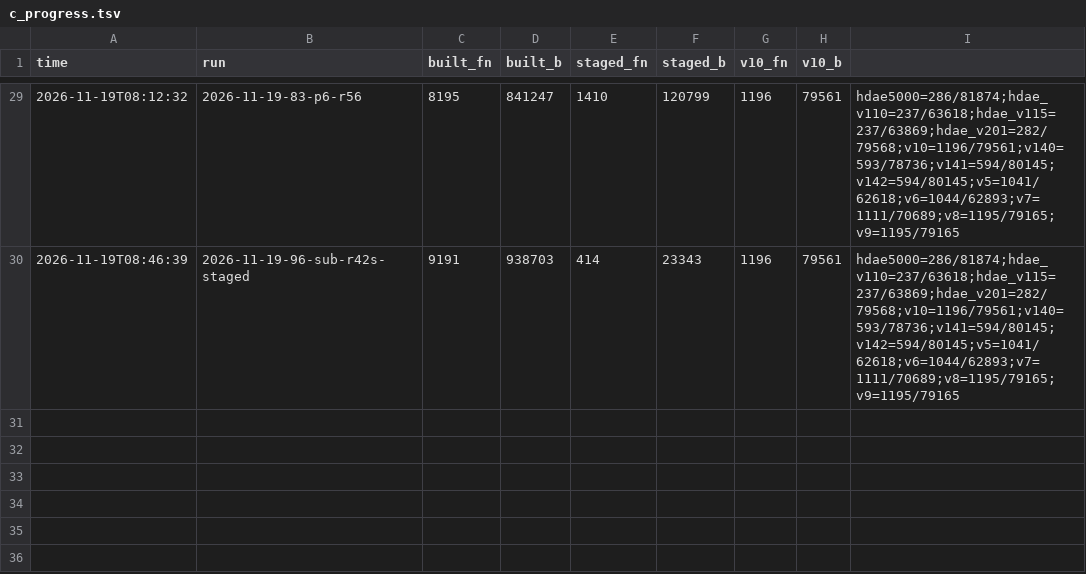
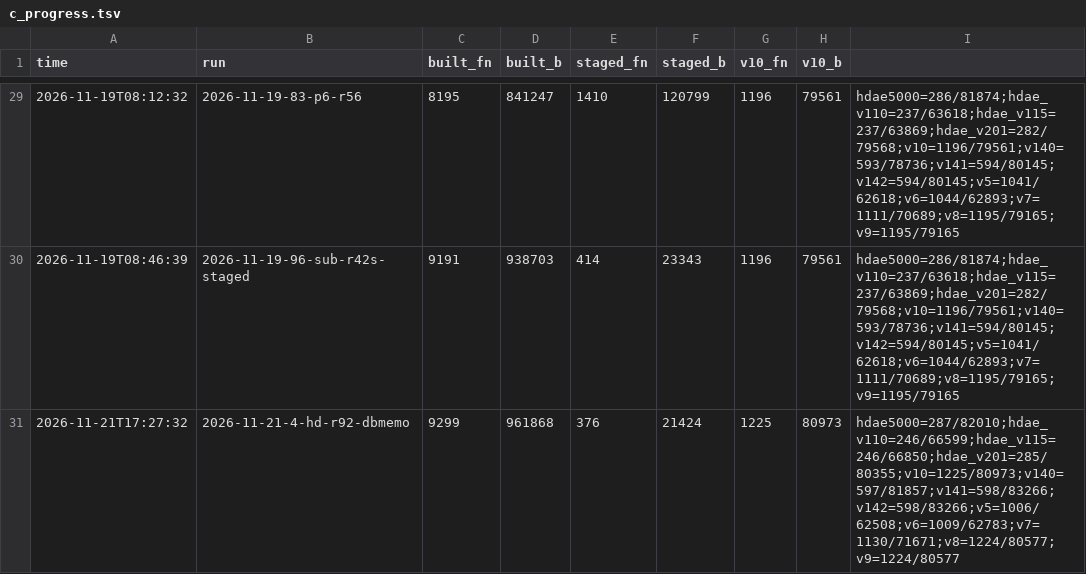
Before and after one commit to ArqueologiaDigital/technics-roms-disasm, a TSV file: scripts/analysis/cc900/results/c_progress.tsv, drawn as a sheet; only a part is shown, gaps mark what is left out.

```diff
--- a/scripts/analysis/cc900/results/c_progress.tsv
+++ b/scripts/analysis/cc900/results/c_progress.tsv
@@ -30 +30,2 @@ time	run	built_fn	built_b	staged_fn	staged_b	v10_fn	v10_b
 2026-11-19T08:46:39	2026-11-19-96-sub-r42s-staged	9191	938703	414	23343	1196	79561	hdae5000=286/81874;hdae_v110=237/63618;hdae_v115=237/63869;hdae_v201=282/79568;v10=1196/79561;v140=593/78736;v141=594/80145;v142=594/80145;v5=1041/62618;v6=1044/62893;v7=1111/70689;v8=1195/79165;v9=1195/79165
+2026-11-21T17:27:32	2026-11-21-4-hd-r92-dbmemo	9299	961868	376	21424	1225	80973	hdae5000=287/82010;hdae_v110=246/66599;hdae_v115=246/66850;hdae_v201=285/80355;v10=1225/80973;v140=597/81857;v141=598/83266;v142=598/83266;v5=1006/62508;v6=1009/62783;v7=1130/71671;v8=1224/80577;v9=1224/80577
```
Also changed, not shown: 1 other file.
